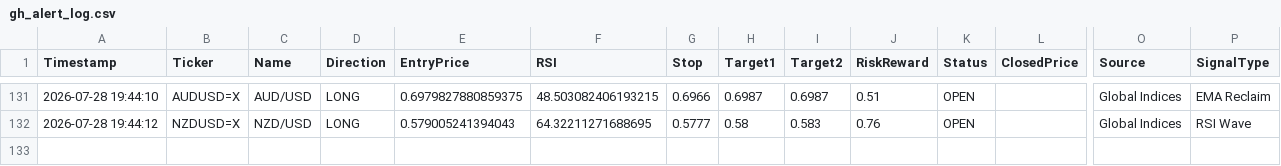
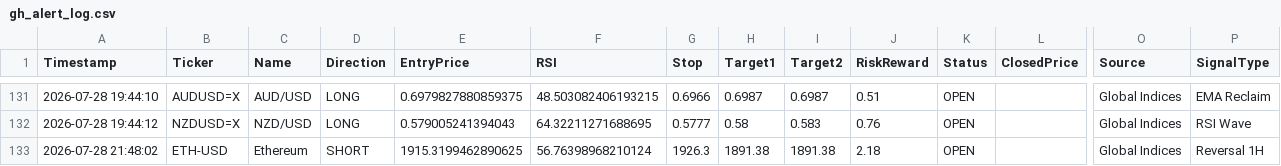
Before and after one commit to pkgfinance2022/MarketPulse, a CSV file: database/gh_alert_log.csv, drawn as a sheet; only a part is shown, gaps mark what is left out; rows hold the shown columns only; the diff names each change by its address in the sheet, - before the commit and + after, or states it on an @@ line.

```diff
--- a/database/gh_alert_log.csv
+++ b/database/gh_alert_log.csv
+row 133: 2026-07-28 21:48:02 | ETH-USD | Ethereum | SHORT | 1915.3199462890625 | 56.76398968210124 | 1926.3 | 1891.38 | 1891.38 | 2.18 | OPEN |  | Global Indices | Reversal 1H
```
Also changed, not shown: 1 other file.
